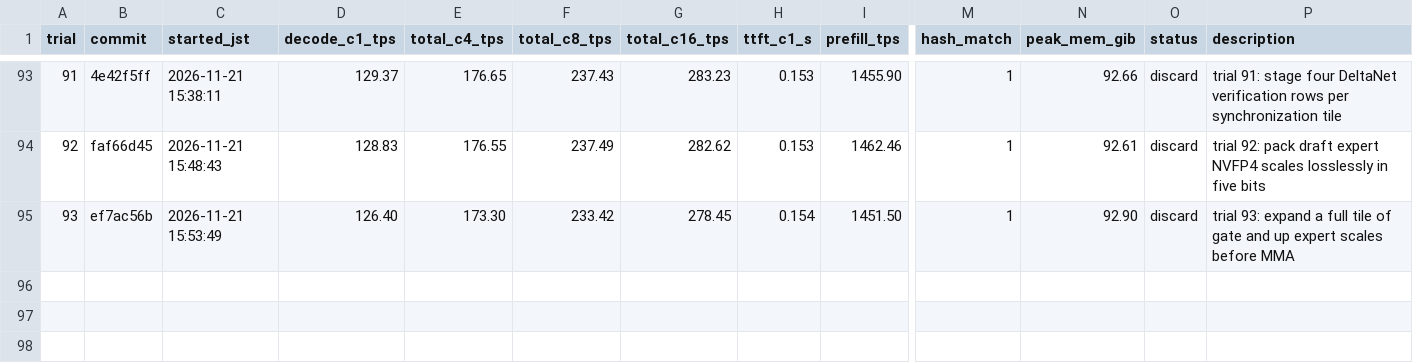
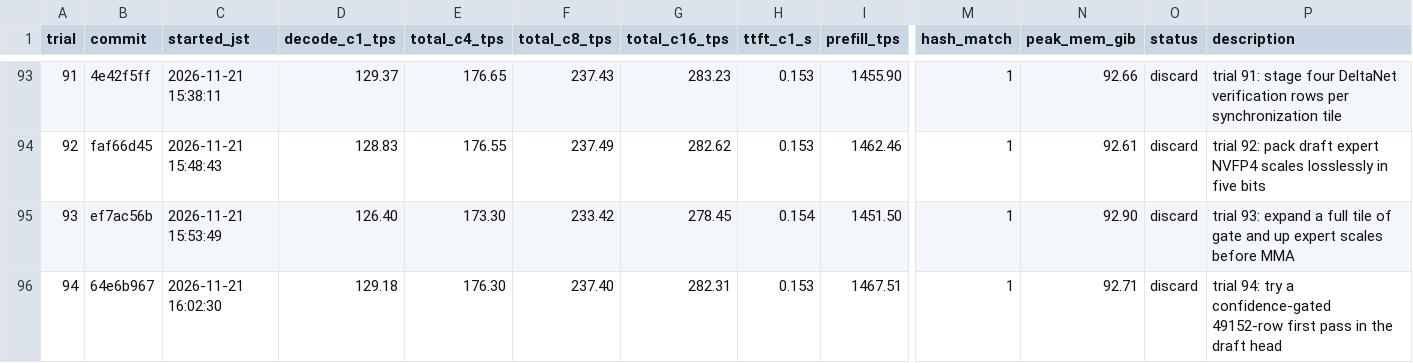
Before and after one commit to 42si/qwen38-flash-next-autoresearch, a TSV file: spark/results.tsv, drawn as a sheet; only a part is shown, gaps mark what is left out; rows hold the shown columns only; the diff names each change by its address in the sheet, - before the commit and + after, or states it on an @@ line.

Commit message:
spark trial 94: discard

```diff
--- a/spark/results.tsv
+++ b/spark/results.tsv
+row 96: 94 | 64e6b967 | 2026-11-21 16:02:30 | 129.18 | 176.30 | 237.40 | 282.31 | 0.153 | 1467.51 | 1 | 92.71 | discard | trial 94: try a confidence-gated 49152-row first pass in the draft head
```
Also changed, not shown: 2 other files.
